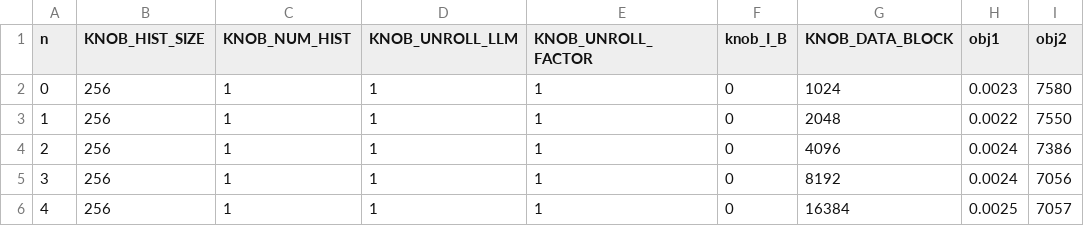
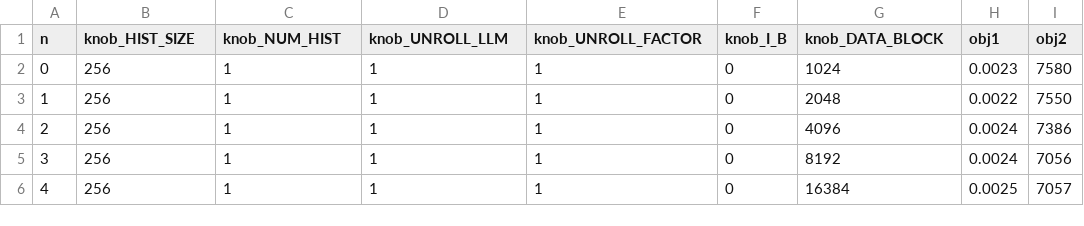
Before and after one commit to KastnerRG/Spector-HLS, a CSV file: histogram/results/csv/catapult_histogram_area_sherlock.csv, drawn as a sheet; only a part is shown.

Commit message:
Added hist sherlock

```diff
--- a/histogram/results/csv/catapult_histogram_area_sherlock.csv
+++ b/histogram/results/csv/catapult_histogram_area_sherlock.csv
@@ -1,2 +1,2 @@
-n,KNOB_HIST_SIZE,KNOB_NUM_HIST,KNOB_UNROLL_LLM,KNOB_UNROLL_FACTOR,knob_I_B,KNOB_DATA_BLOCK,obj1,obj2
+n,knob_HIST_SIZE,knob_NUM_HIST,knob_UNROLL_LLM,knob_UNROLL_FACTOR,knob_I_B,knob_DATA_BLOCK,obj1,obj2
 0,256,1,1,1,0,1024,0.0023,7580
```
Also changed, not shown: 5 other files.
